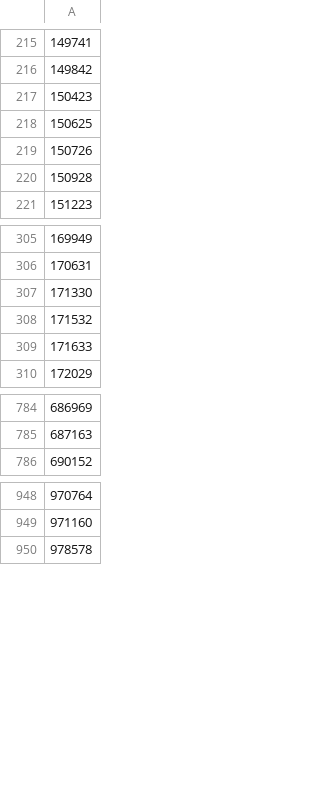
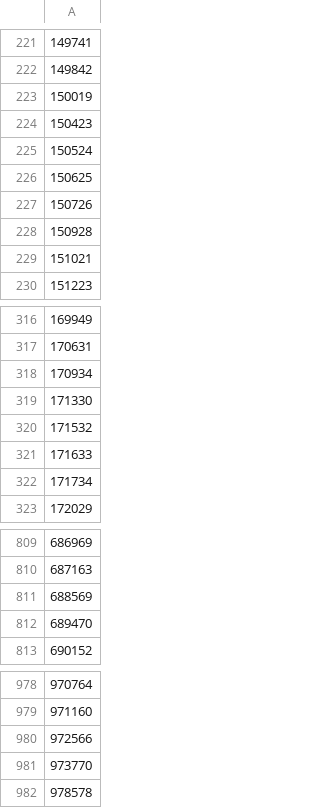
Before and after one commit to braindynamicslab/edge_time_series_mapper, a CSV file: data_pipeline/data_cohort/cohort_all_session_RL.csv, drawn as a sheet; only a part is shown, gaps mark what is left out; the diff covers the shown part only; the diff names each change by its address in the sheet, - before the commit and + after, or states it on an @@ line.

Commit message:
fixed run-2 bug in cohort list

```diff
--- a/data_pipeline/data_cohort/cohort_all_session_RL.csv
+++ b/data_pipeline/data_cohort/cohort_all_session_RL.csv
+row 223: 150019
+row 225: 150524
+row 229: 151021
+row 318: 170934
+row 322: 171734
+row 811: 688569
+row 812: 689470
+row 980: 972566
+row 981: 973770
```
Also changed, not shown: 23 added rows elsewhere in this file, data_pipeline/data_cohort/cohort_all_but_one_session_RL.csv, data_pipeline/data_cohort/cohort_all_but_one_session_both.csv, 13 other files.
